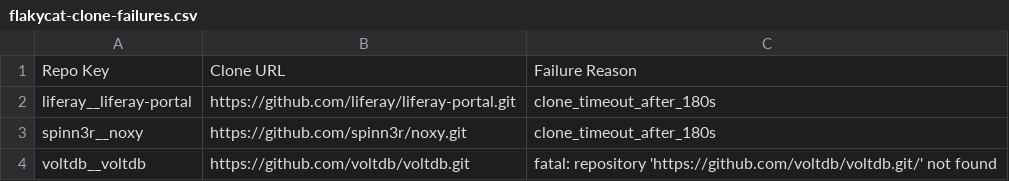
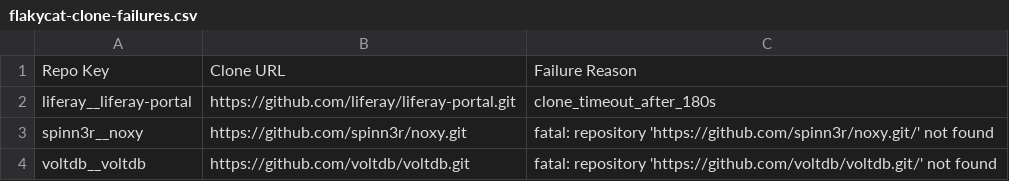
Before and after one commit to kimiadorrani/HA-FlakyRepair, a CSV file: datasets/flakycat/flakycat-clone-failures.csv, drawn as a sheet.

```diff
--- a/datasets/flakycat/flakycat-clone-failures.csv
+++ b/datasets/flakycat/flakycat-clone-failures.csv
@@ -2,3 +2,3 @@ Repo Key,Clone URL,Failure Reason
 liferay__liferay-portal,https://github.com/liferay/liferay-portal.git,clone_timeout_after_180s
-spinn3r__noxy,https://github.com/spinn3r/noxy.git,clone_timeout_after_180s
+spinn3r__noxy,https://github.com/spinn3r/noxy.git,fatal: repository 'https://github.com/spinn3r/noxy.git/' not found
 voltdb__voltdb,https://github.com/voltdb/voltdb.git,fatal: repository 'https://github.com/voltdb/voltdb.git/' not found
```
Also changed, not shown: 18 other files.
